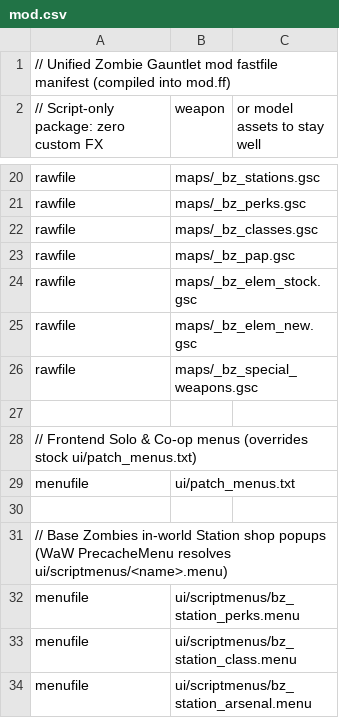
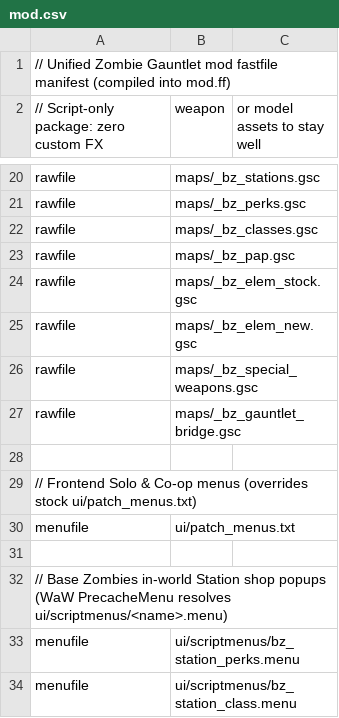
Before and after one commit to AustinKelsay/waw-zombies-mods, a CSV file: mod/mod.csv, drawn as a sheet; only a part is shown, gaps mark what is left out; the shorter side is filled out with more unchanged rows; the diff names each change by its address in the sheet, - before the commit and + after, or states it on an @@ line.

Commit message:
feat: integrate Base Zombies Enhancements into Zombie Gauntlet Mode (#34)

```diff
--- a/mod/mod.csv
+++ b/mod/mod.csv
+row 27: rawfile | maps/_bz_gauntlet_bridge.gsc
```
Also changed, not shown: 9 other files.
